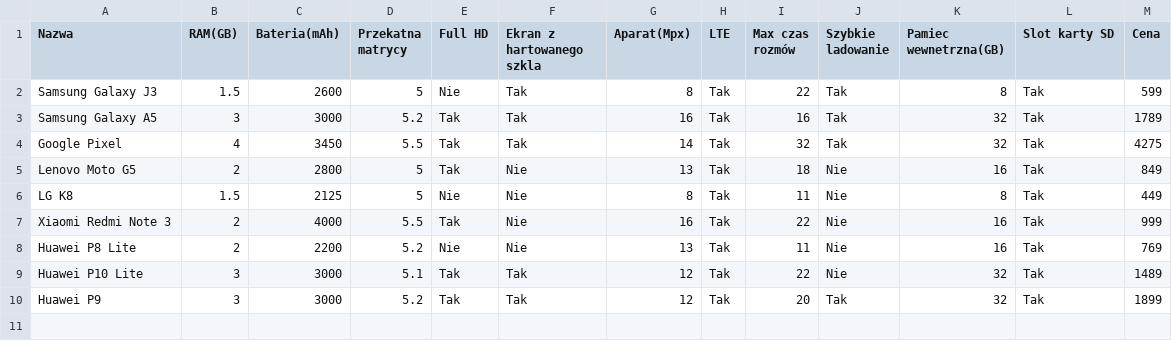
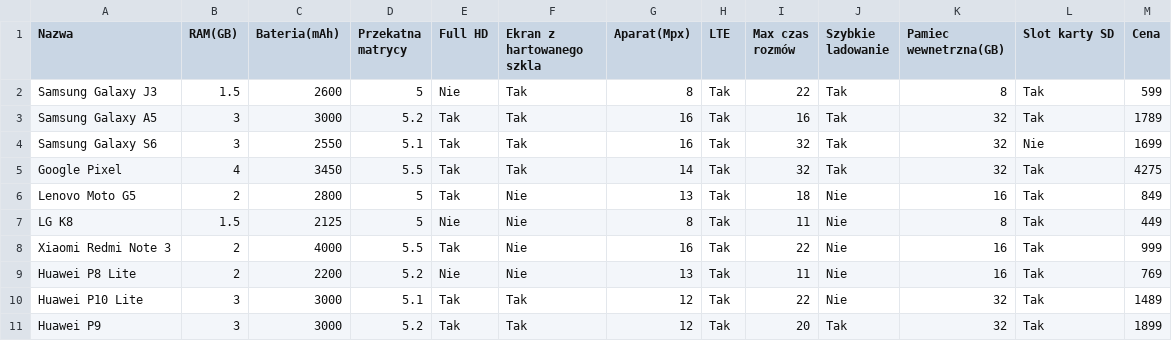
Before and after one commit to fakty/SmartphoneDSS, a CSV file: SmartphoneDSS/SmartphoneDSS/Assets/smartphones.csv, drawn as a sheet; the diff names each change by its address in the sheet, - before the commit and + after, or states it on an @@ line.

```diff
--- a/SmartphoneDSS/SmartphoneDSS/Assets/smartphones.csv
+++ b/SmartphoneDSS/SmartphoneDSS/Assets/smartphones.csv
+row 4: Samsung Galaxy S6 | 3 | 2550 | 5.1 | Tak | Tak | 16 | Tak | 32 | Tak | 32 | Nie | 1699
```
Also changed, not shown: 5 other files.
